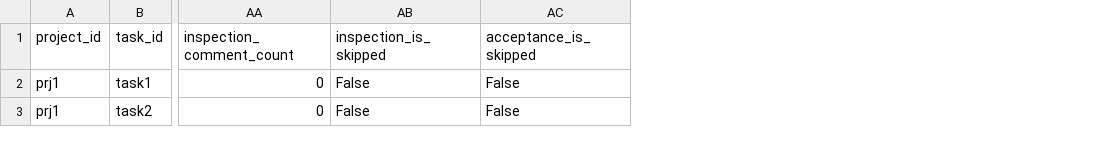
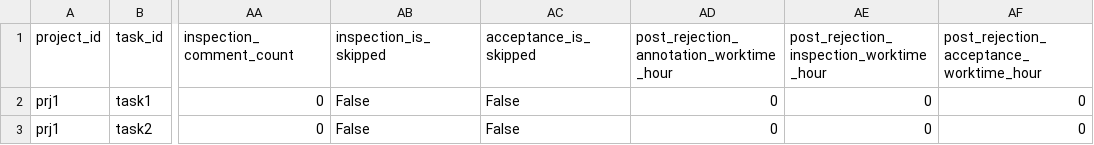
Before and after one commit to kurusugawa-computer/annofab-cli, a CSV file: docs/command_reference/statistics/visualize/out_dir/タスクlist.csv, drawn as a sheet; only a part is shown, gaps mark what is left out; the diff names each change by its address in the sheet, - before the commit and + after, or states it on an @@ line.

```diff
--- a/docs/command_reference/statistics/visualize/out_dir/タスクlist.csv
+++ b/docs/command_reference/statistics/visualize/out_dir/タスクlist.csv
+column AD, rows 1-3: post_rejection_annotation_worktime_hour | 0 | 0
+column AE, rows 1-3: post_rejection_inspection_worktime_hour | 0 | 0
+column AF, rows 1-3: post_rejection_acceptance_worktime_hour | 0 | 0
```
Also changed, not shown: 2 other files.
